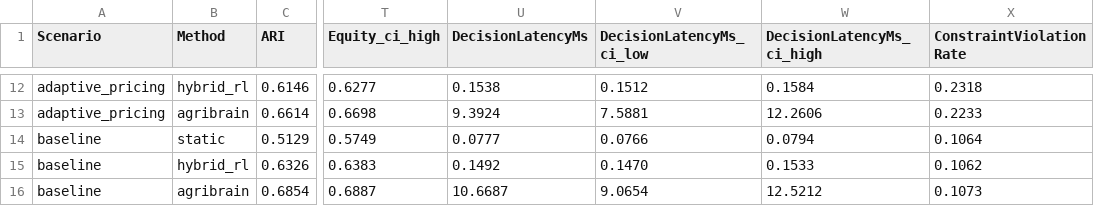
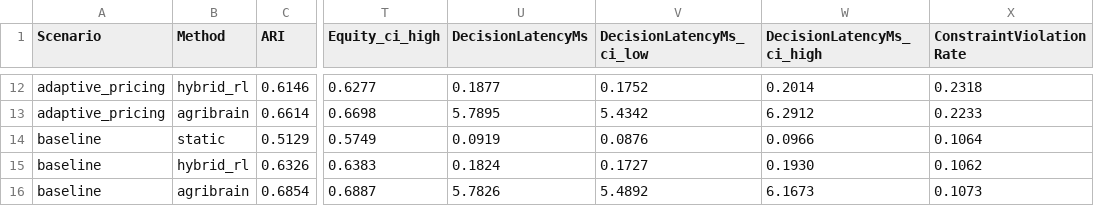
Before and after one commit to kprodigi/AGRI-BRAIN, a CSV file: mvp/simulation/results/table1_summary.csv, drawn as a sheet; only a part is shown, gaps mark what is left out; the diff covers the shown part only; the diff names each change by its address in the sheet, - before the commit and + after, or states it on an @@ line.

```diff
--- a/mvp/simulation/results/table1_summary.csv
+++ b/mvp/simulation/results/table1_summary.csv
-U12 (DecisionLatencyMs): 0.1538
+U12 (DecisionLatencyMs): 0.1877
-V12 (DecisionLatencyMs_ci_low): 0.1512
+V12 (DecisionLatencyMs_ci_low): 0.1752
-W12 (DecisionLatencyMs_ci_high): 0.1584
+W12 (DecisionLatencyMs_ci_high): 0.2014
-U13 (DecisionLatencyMs): 9.3924
+U13 (DecisionLatencyMs): 5.7895
-V13 (DecisionLatencyMs_ci_low): 7.5881
+V13 (DecisionLatencyMs_ci_low): 5.4342
-W13 (DecisionLatencyMs_ci_high): 12.2606
+W13 (DecisionLatencyMs_ci_high): 6.2912
-U14 (DecisionLatencyMs): 0.0777
+U14 (DecisionLatencyMs): 0.0919
-V14 (DecisionLatencyMs_ci_low): 0.0766
+V14 (DecisionLatencyMs_ci_low): 0.0876
-W14 (DecisionLatencyMs_ci_high): 0.0794
+W14 (DecisionLatencyMs_ci_high): 0.0966
-U15 (DecisionLatencyMs): 0.1492
+U15 (DecisionLatencyMs): 0.1824
-V15 (DecisionLatencyMs_ci_low): 0.1470
+V15 (DecisionLatencyMs_ci_low): 0.1727
-W15 (DecisionLatencyMs_ci_high): 0.1533
+W15 (DecisionLatencyMs_ci_high): 0.1930
-U16 (DecisionLatencyMs): 10.6687
+U16 (DecisionLatencyMs): 5.7826
-V16 (DecisionLatencyMs_ci_low): 9.0654
+V16 (DecisionLatencyMs_ci_low): 5.4892
-W16 (DecisionLatencyMs_ci_high): 12.5212
+W16 (DecisionLatencyMs_ci_high): 6.1673
```
Also changed, not shown: 30 edited cells elsewhere in this file, mvp/simulation/results/stress_degradation.csv, mvp/simulation/results/stress_passfail.csv, 21 other files.
